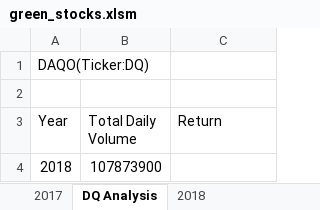
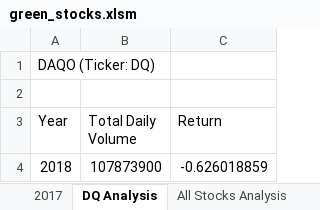
Before and after one commit to reed-boeger/stock-analysis, an Excel workbook: green_stocks.xlsm, sheet DQ Analysis, drawn as a sheet; values as stored, in another font and other column widths than the file's, no borders; charts and pictures not drawn; the diff names each change by its address in the sheet, - before the commit and + after, or states it on an @@ line.

```diff
--- a/green_stocks.xlsm (sheet DQ Analysis)
+++ b/green_stocks.xlsm (sheet DQ Analysis)
+sheet tab: All Stocks Analysis
-A1 (Year): DAQO(Ticker:DQ)
+A1 (Year): DAQO (Ticker: DQ)
-C4 (Return): (empty)
+C4 (Return): -0.626018859
```
Also changed, not shown: charts or pictures, 1 other file.
